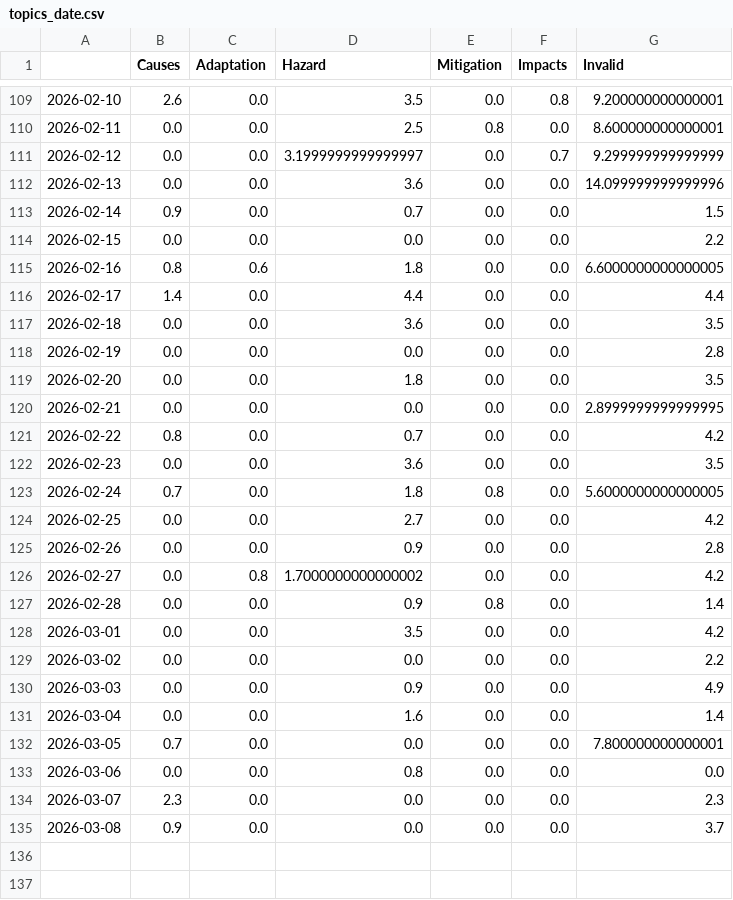
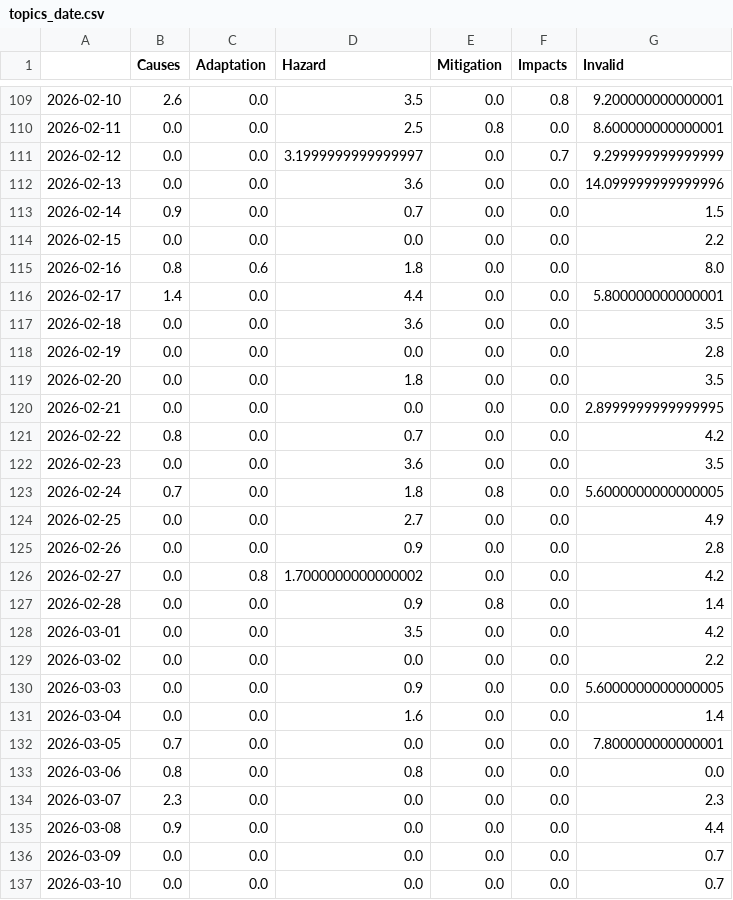
Before and after one commit to JW-news/ColdIsComing, a CSV file: csv/topics_date.csv, drawn as a sheet; only a part is shown, gaps mark what is left out.

```diff
--- a/csv/topics_date.csv
+++ b/csv/topics_date.csv
@@ -114,4 +114,4 @@
 2026-02-15,0.0,0.0,0.0,0.0,0.0,2.2
-2026-02-16,0.8,0.6,1.8,0.0,0.0,6.6000000000000005
-2026-02-17,1.4,0.0,4.4,0.0,0.0,4.4
+2026-02-16,0.8,0.6,1.8,0.0,0.0,8.0
+2026-02-17,1.4,0.0,4.4,0.0,0.0,5.800000000000001
 2026-02-18,0.0,0.0,3.6,0.0,0.0,3.5
@@ -123,3 +123,3 @@
 2026-02-24,0.7,0.0,1.8,0.8,0.0,5.6000000000000005
-2026-02-25,0.0,0.0,2.7,0.0,0.0,4.2
+2026-02-25,0.0,0.0,2.7,0.0,0.0,4.9
 2026-02-26,0.0,0.0,0.9,0.0,0.0,2.8
@@ -129,7 +129,9 @@
 2026-03-02,0.0,0.0,0.0,0.0,0.0,2.2
-2026-03-03,0.0,0.0,0.9,0.0,0.0,4.9
+2026-03-03,0.0,0.0,0.9,0.0,0.0,5.6000000000000005
 2026-03-04,0.0,0.0,1.6,0.0,0.0,1.4
 2026-03-05,0.7,0.0,0.0,0.0,0.0,7.800000000000001
-2026-03-06,0.0,0.0,0.8,0.0,0.0,0.0
+2026-03-06,0.8,0.0,0.8,0.0,0.0,0.0
 2026-03-07,2.3,0.0,0.0,0.0,0.0,2.3
-2026-03-08,0.9,0.0,0.0,0.0,0.0,3.7
+2026-03-08,0.9,0.0,0.0,0.0,0.0,4.4
+2026-03-09,0.0,0.0,0.0,0.0,0.0,0.7
+2026-03-10,0.0,0.0,0.0,0.0,0.0,0.7
```
Also changed, not shown: 4 other files.
